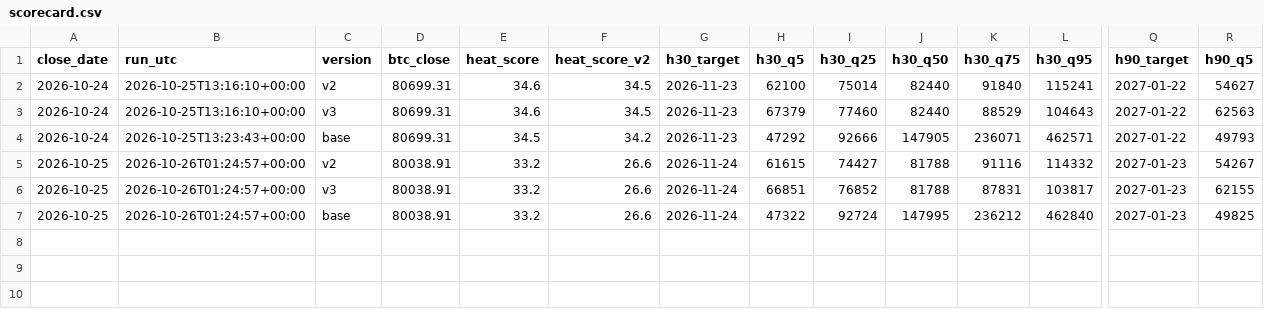
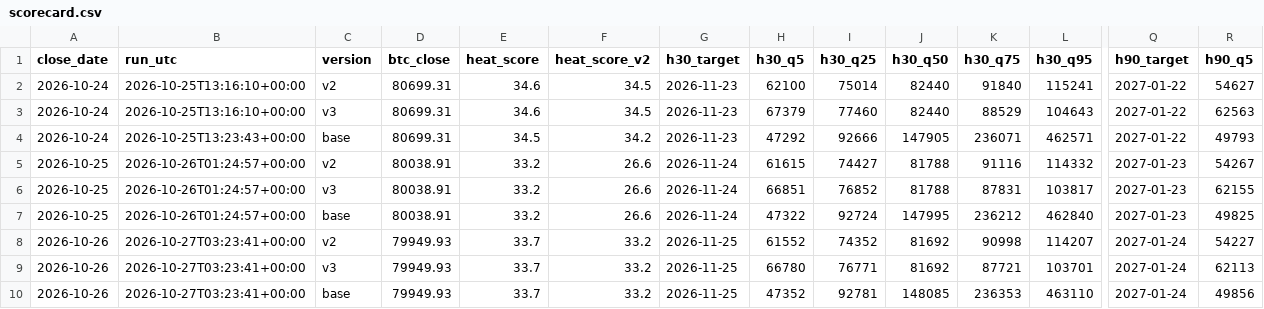
Before and after one commit to Euthymia686/my-btc-cycle-model, a CSV file: data/scorecard.csv, drawn as a sheet; only a part is shown, gaps mark what is left out; rows hold the shown columns only; the diff names each change by its address in the sheet, - before the commit and + after, or states it on an @@ line.

```diff
--- a/data/scorecard.csv
+++ b/data/scorecard.csv
+row 8: 2026-10-26 | 2026-10-27T03:23:41+00:00 | v2 | 79949.93 | 33.7 | 33.2 | 2026-11-25 | 61552 | 74352 | 81692 | 90998 | 114207 | 2027-01-24 | 54227
+row 9: 2026-10-26 | 2026-10-27T03:23:41+00:00 | v3 | 79949.93 | 33.7 | 33.2 | 2026-11-25 | 66780 | 76771 | 81692 | 87721 | 103701 | 2027-01-24 | 62113
+row 10: 2026-10-26 | 2026-10-27T03:23:41+00:00 | base | 79949.93 | 33.7 | 33.2 | 2026-11-25 | 47352 | 92781 | 148085 | 236353 | 463110 | 2027-01-24 | 49856
```
Also changed, not shown: data/candidates/shadow_log.csv, pipeline/out/score_history.csv, 36 other files.
